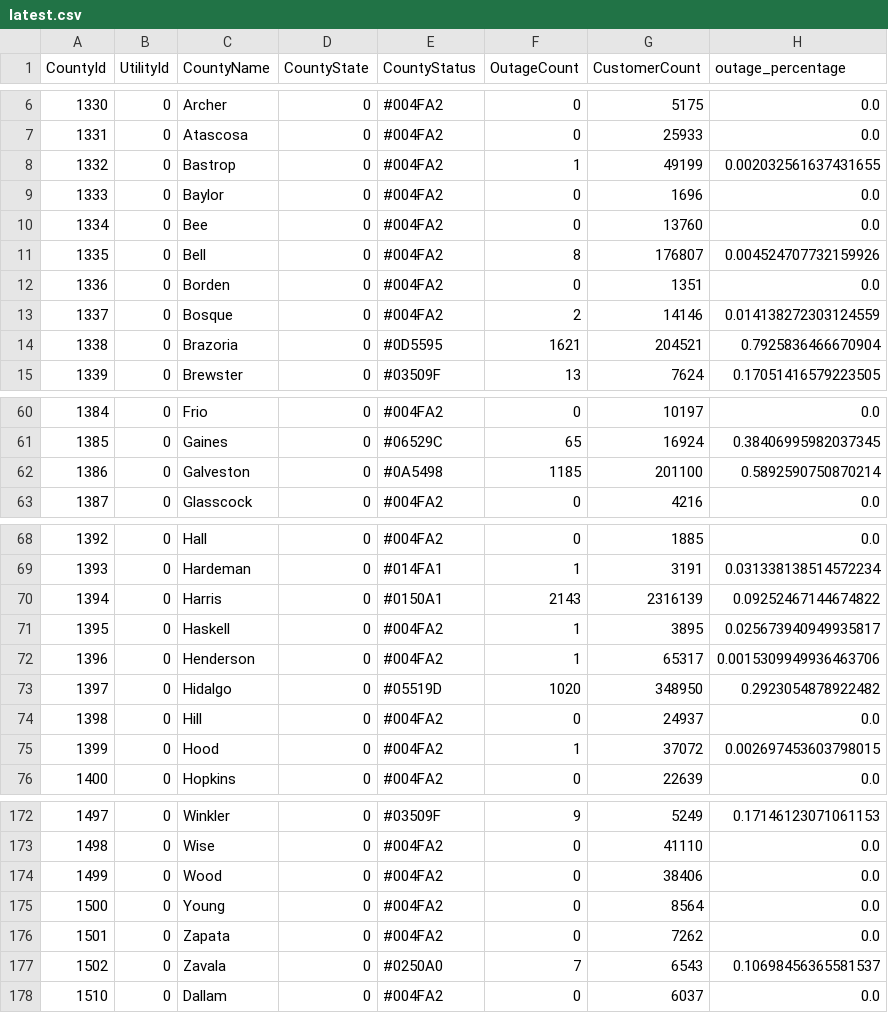
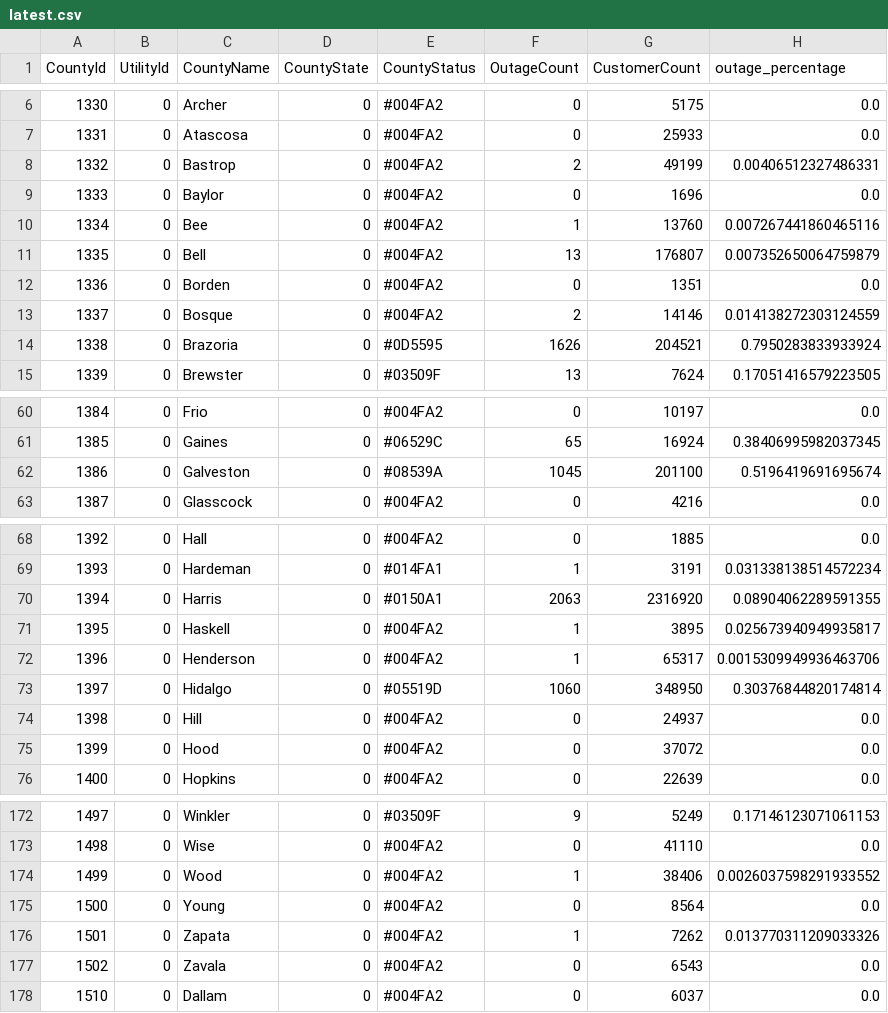
Before and after one commit to DallasMorningNews/20250304_severe-weather, a CSV file: data/latest.csv, drawn as a sheet; only a part is shown, gaps mark what is left out; the diff covers the shown part only.

```diff
--- a/data/latest.csv
+++ b/data/latest.csv
@@ -7,9 +7,9 @@ CountyId,UtilityId,CountyName,CountyState,CountyStatus,OutageCount,CustomerCount
 1331,0,Atascosa,0,#004FA2,0,25933,0.0
-1332,0,Bastrop,0,#004FA2,1,49199,0.002032561637431655
+1332,0,Bastrop,0,#004FA2,2,49199,0.00406512327486331
 1333,0,Baylor,0,#004FA2,0,1696,0.0
-1334,0,Bee,0,#004FA2,0,13760,0.0
-1335,0,Bell,0,#004FA2,8,176807,0.004524707732159926
+1334,0,Bee,0,#004FA2,1,13760,0.007267441860465116
+1335,0,Bell,0,#004FA2,13,176807,0.007352650064759879
 1336,0,Borden,0,#004FA2,0,1351,0.0
 1337,0,Bosque,0,#004FA2,2,14146,0.014138272303124559
-1338,0,Brazoria,0,#0D5595,1621,204521,0.7925836466670904
+1338,0,Brazoria,0,#0D5595,1626,204521,0.7950283833933924
 1339,0,Brewster,0,#03509F,13,7624,0.17051416579223505
@@ -61,3 +61,3 @@ CountyId,UtilityId,CountyName,CountyState,CountyStatus,OutageCount,CustomerCount
 1385,0,Gaines,0,#06529C,65,16924,0.38406995982037345
-1386,0,Galveston,0,#0A5498,1185,201100,0.5892590750870214
+1386,0,Galveston,0,#08539A,1045,201100,0.5196419691695674
 1387,0,Glasscock,0,#004FA2,0,4216,0.0
@@ -69,8 +69,8 @@ CountyId,UtilityId,CountyName,CountyState,CountyStatus,OutageCount,CustomerCount
 1393,0,Hardeman,0,#014FA1,1,3191,0.031338138514572234
-1394,0,Harris,0,#0150A1,2143,2316139,0.09252467144674822
+1394,0,Harris,0,#0150A1,2063,2316920,0.08904062289591355
 1395,0,Haskell,0,#004FA2,1,3895,0.025673940949935817
 1396,0,Henderson,0,#004FA2,1,65317,0.0015309949936463706
-1397,0,Hidalgo,0,#05519D,1020,348950,0.2923054878922482
+1397,0,Hidalgo,0,#05519D,1060,348950,0.30376844820174814
 1398,0,Hill,0,#004FA2,0,24937,0.0
-1399,0,Hood,0,#004FA2,1,37072,0.002697453603798015
+1399,0,Hood,0,#004FA2,0,37072,0.0
 1400,0,Hopkins,0,#004FA2,0,22639,0.0
@@ -173,6 +173,6 @@ CountyId,UtilityId,CountyName,CountyState,CountyStatus,OutageCount,CustomerCount
 1498,0,Wise,0,#004FA2,0,41110,0.0
-1499,0,Wood,0,#004FA2,0,38406,0.0
+1499,0,Wood,0,#004FA2,1,38406,0.0026037598291933552
 1500,0,Young,0,#004FA2,0,8564,0.0
-1501,0,Zapata,0,#004FA2,0,7262,0.0
-1502,0,Zavala,0,#0250A0,7,6543,0.10698456365581537
+1501,0,Zapata,0,#004FA2,1,7262,0.013770311209033326
+1502,0,Zavala,0,#004FA2,0,6543,0.0
 1510,0,Dallam,0,#004FA2,0,6037,0.0
```
Also changed, not shown: 55 edited cells elsewhere in this file.
